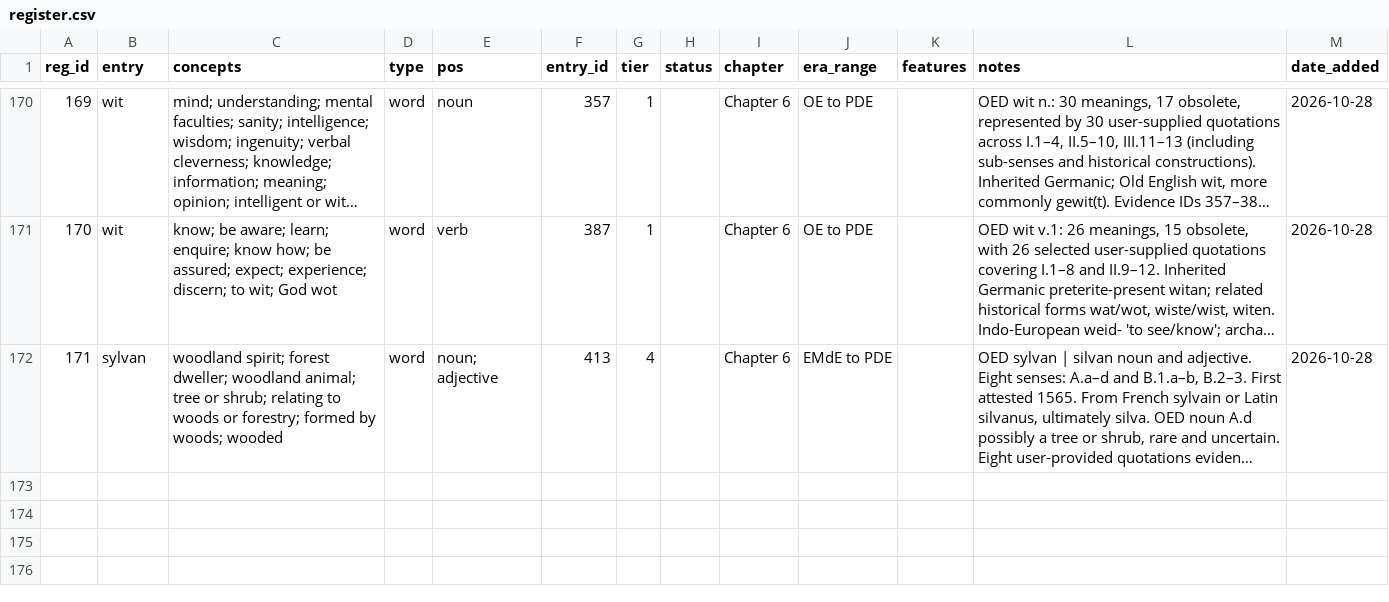
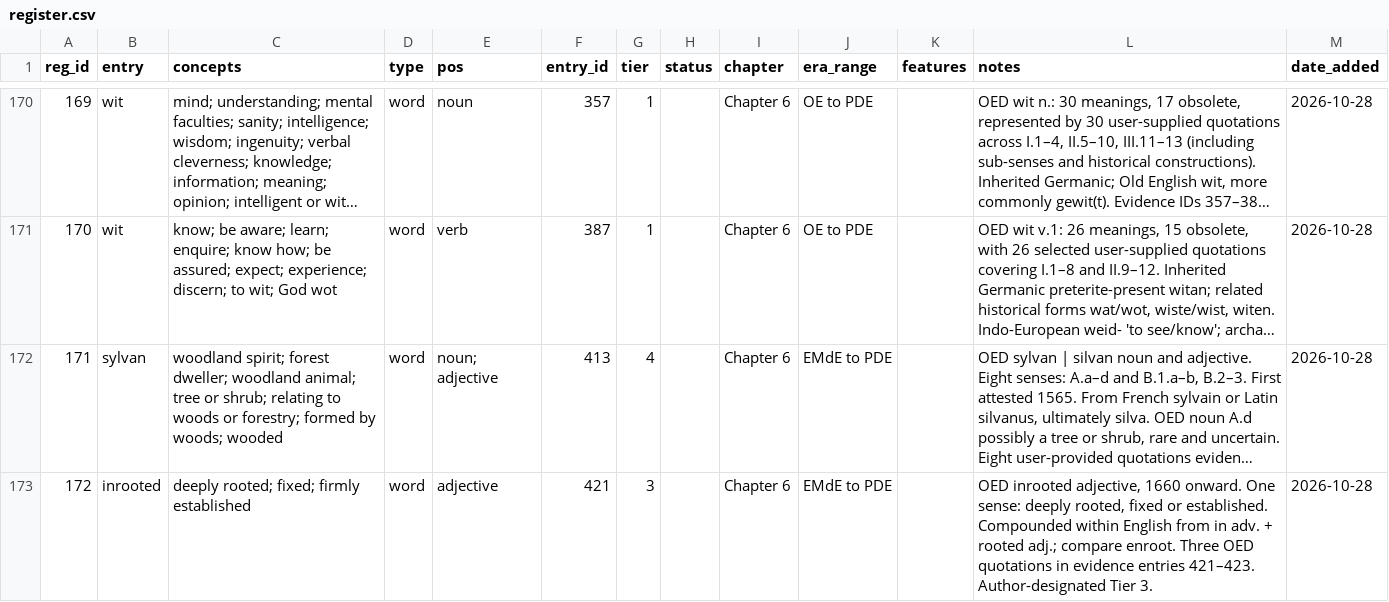
Before and after one commit to JTHensley/Oldish-Words-Study, a CSV file: register.csv, drawn as a sheet; only a part is shown, gaps mark what is left out; long unchanged cells end in …; the diff names each change by its address in the sheet, - before the commit and + after, or states it on an @@ line.

Commit message:
Register inrooted Tier 3

```diff
--- a/register.csv
+++ b/register.csv
+row 173: 172 | inrooted | deeply rooted; fixed; firmly established | word | adjective | 421 | 3 |  | Chapter 6 | EMdE to PDE |  | OED inrooted adjective, 1660 onward. One sense: deeply rooted, fixed or established. Compounded within English from in adv. + rooted adj.; compare enroot. Three OED quotations in evidence entries 421–423. Author-designated Tier 3. | 2026-10-28
```
